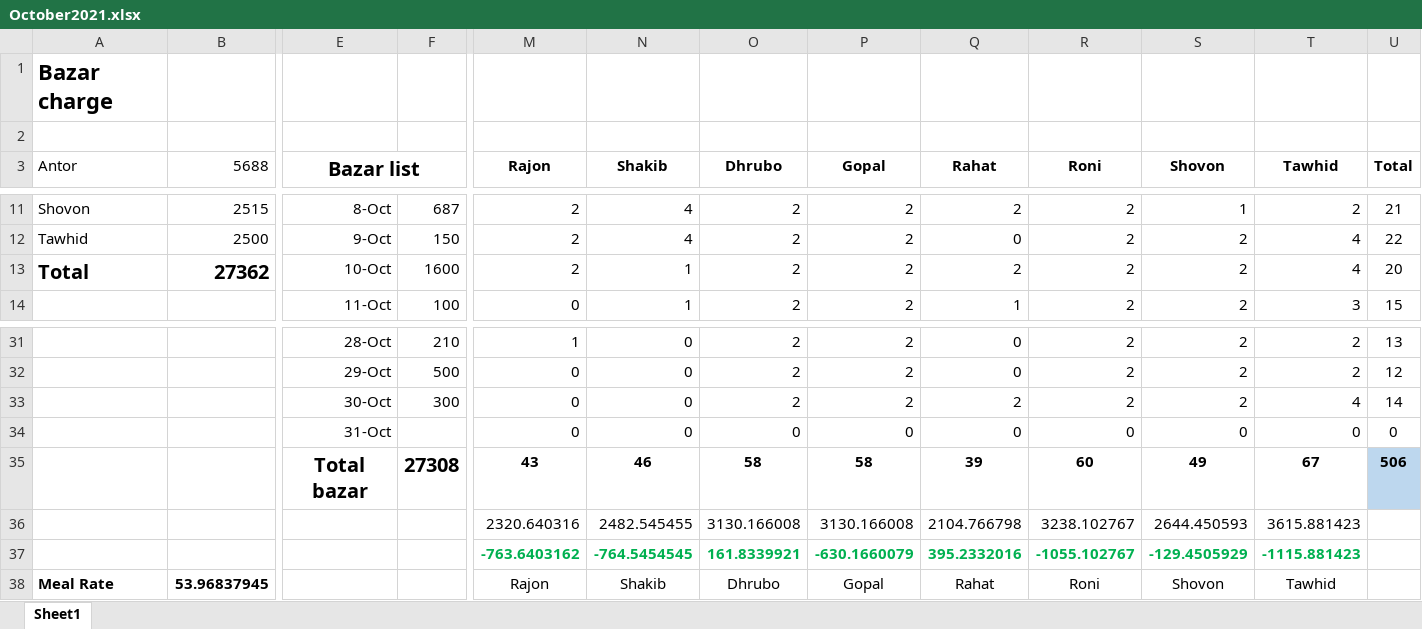
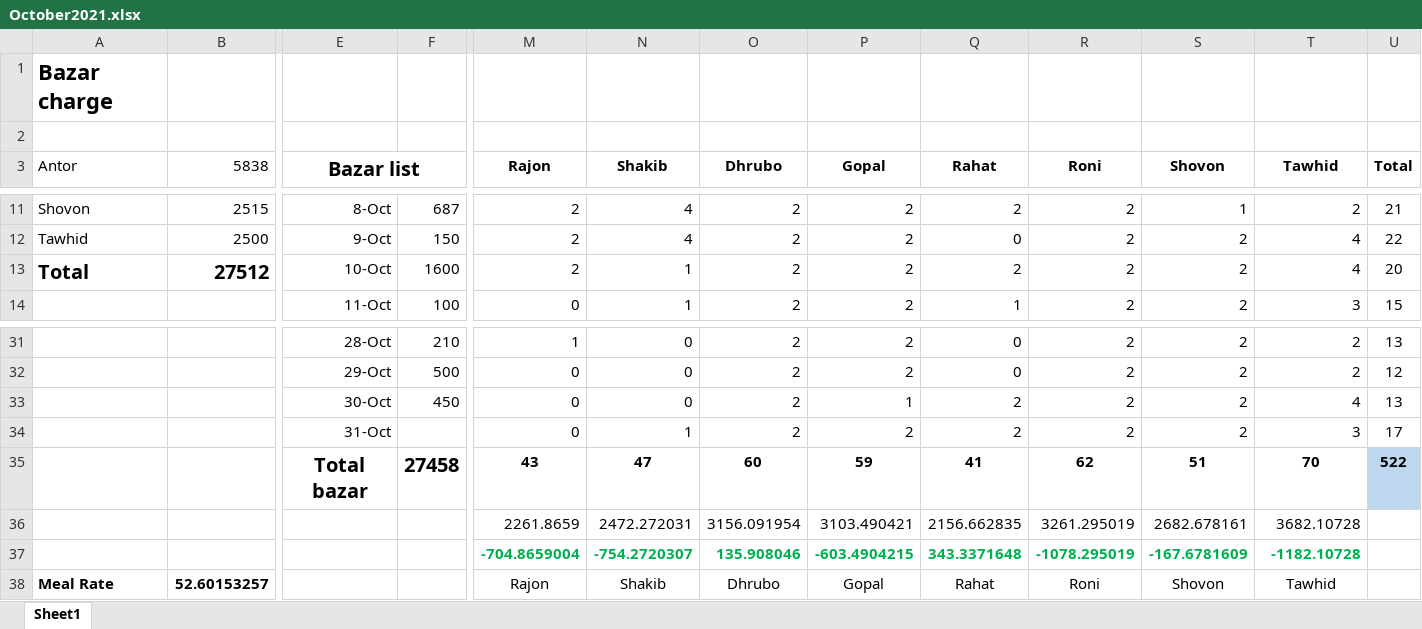
Before and after one commit to sadabdhrubo1997/mess_meal, an Excel workbook: October2021.xlsx, sheet Sheet1, drawn as a sheet; only a part is shown, gaps mark what is left out; values as stored, in another font and other column widths than the file's, no borders; conditional formats not drawn; removed rows and columns are numbered as before the commit, all else as after; rows hold the shown columns only; the diff names each change by its address in the sheet, - before the commit and + after, or states it on an @@ line.

Commit message:
meal closed

```diff
--- a/October2021.xlsx (sheet Sheet1)
+++ b/October2021.xlsx (sheet Sheet1)
-B3: 5688
+B3: 5838
-B13 (5838): 27362
+B13 (5838): 27512
-F33: 300
+F33: 450
-P33 (Gopal): 2
+P33 (Gopal): 1
-U33 (Total): 14
+U33 (Total): 13
-row 34:  |  | 31-Oct |  | 0 | 0 | 0 | 0 | 0 | 0 | 0 | 0 | 0
-row 35:  |  | Total bazar | 27308 | 43 | 46 | 58 | 58 | 39 | 60 | 49 | 67 | 506
-row 36:  |  |  |  | 2320.640316 | 2482.545455 | 3130.166008 | 3130.166008 | 2104.766798 | 3238.102767 | 2644.450593 | 3615.881423
-row 37:  |  |  |  | -763.6403162 | -764.5454545 | 161.8339921 | -630.1660079 | 395.2332016 | -1055.102767 | -129.4505929 | -1115.881423
+row 34:  |  | 31-Oct |  | 0 | 1 | 2 | 2 | 2 | 2 | 2 | 3 | 17
+row 35:  |  | Total bazar | 27458 | 43 | 47 | 60 | 59 | 41 | 62 | 51 | 70 | 522
+row 36:  |  |  |  | 2261.8659 | 2472.272031 | 3156.091954 | 3103.490421 | 2156.662835 | 3261.295019 | 2682.678161 | 3682.10728
+row 37:  |  |  |  | -704.8659004 | -754.2720307 | 135.908046 | -603.4904215 | 343.3371648 | -1078.295019 | -167.6781609 | -1182.10728
-B38 (5838): 53.96837945
+B38 (5838): 52.60153257
```
